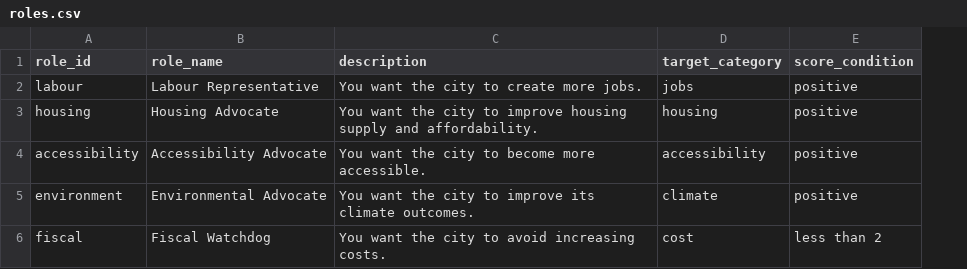
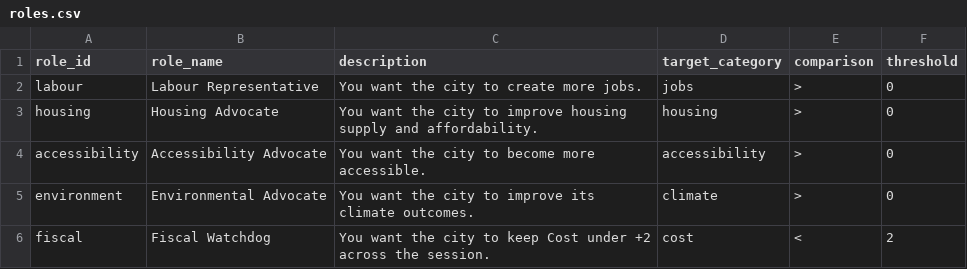
Before and after one commit to jr2chen/serious-game-web-starter, a CSV file: content/roles.csv, drawn as a sheet; removed rows and columns are numbered as before the commit, all else as after; the diff names each change by its address in the sheet, - before the commit and + after, or states it on an @@ line.

Commit message:
Make role scoring flexible and document CSV editing
Replace fixed score_condition labels with comparison and threshold columns so editors can set rules like cost < 2 without new code. Add a README guide for editing scenarios, roles, and starter proposals. Update the locked Fiscal Watchdog default to keep Cost under +2.

```diff
--- a/content/roles.csv
+++ b/content/roles.csv
-column E (score_condition), rows 2-6: positive | positive | positive | positive | less than 2
+column E (comparison), rows 2-6: > | > | > | > | <
+column F (threshold), rows 2-6: 0 | 0 | 0 | 0 | 2
-C6 (description): …city to avoid increasing costs.
+C6 (description): …city to keep Cost under +2 across the session.
```
Also changed, not shown: 6 other files.
